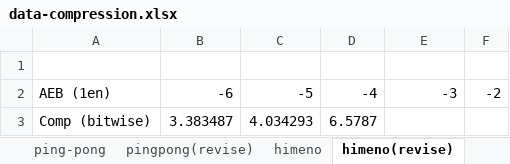
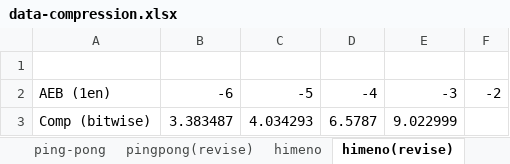
Before and after one commit to smallcat9603/data-compression, an Excel workbook: impl/data-compression.xlsx, sheet himeno(revise), drawn as a sheet; values as stored, in another font and other column widths than the file's, no borders; the diff names each change by its address in the sheet, - before the commit and + after, or states it on an @@ line.

```diff
--- a/impl/data-compression.xlsx (sheet himeno(revise))
+++ b/impl/data-compression.xlsx (sheet himeno(revise))
-E3: (empty)
+E3: 9.022999
```
Also changed, not shown: 1 other file.
